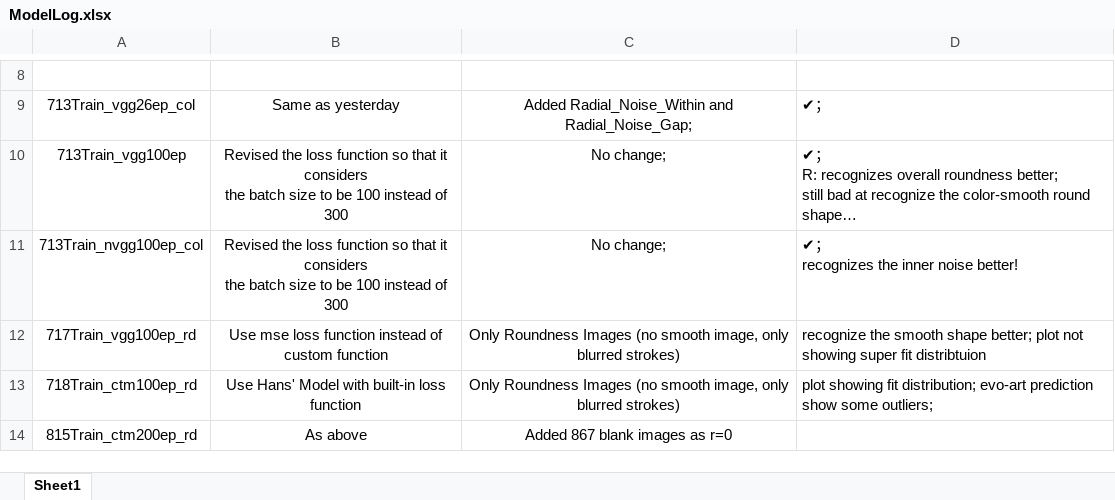
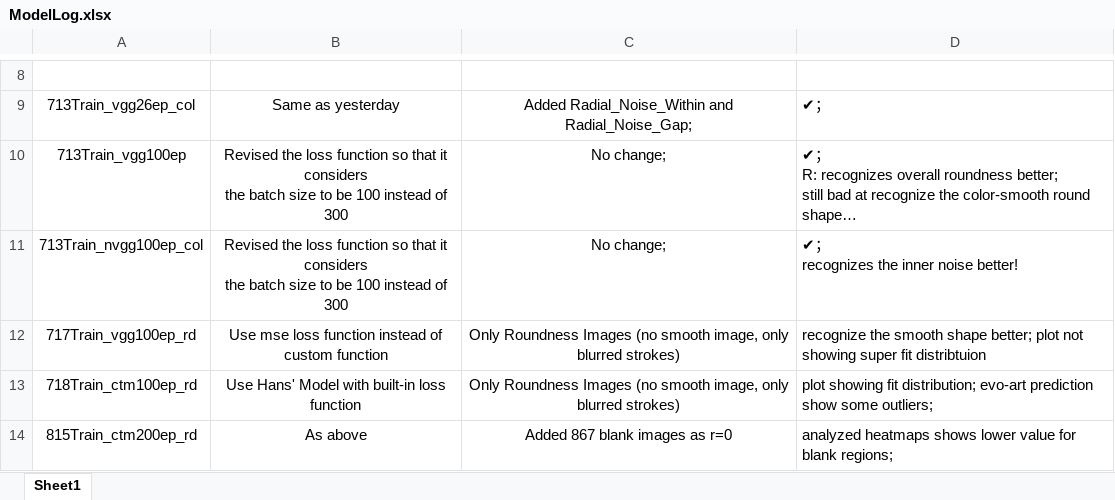
Before and after one commit to iszihan/Generative-Art-Research, an Excel workbook: Abstract-Feature-Extraction/ModelLog.xlsx, sheet Sheet1, drawn as a sheet; only a part is shown, gaps mark what is left out; long unchanged cells end in …; values as stored, in another font and other column widths than the file's, no borders; the diff names each change by its address in the sheet, - before the commit and + after, or states it on an @@ line.

```diff
--- a/Abstract-Feature-Extraction/ModelLog.xlsx (sheet Sheet1)
+++ b/Abstract-Feature-Extraction/ModelLog.xlsx (sheet Sheet1)
-D14: (empty)
+D14: analyzed heatmaps shows lower value for blank regions;
```
Also changed, not shown: 5 other files.
